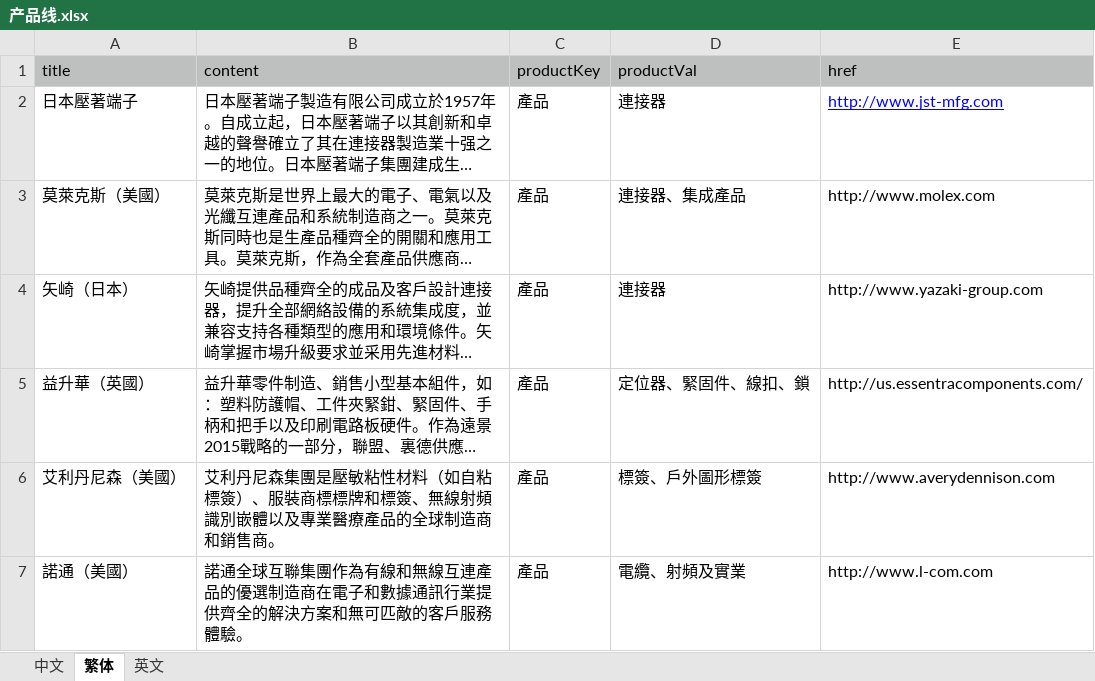
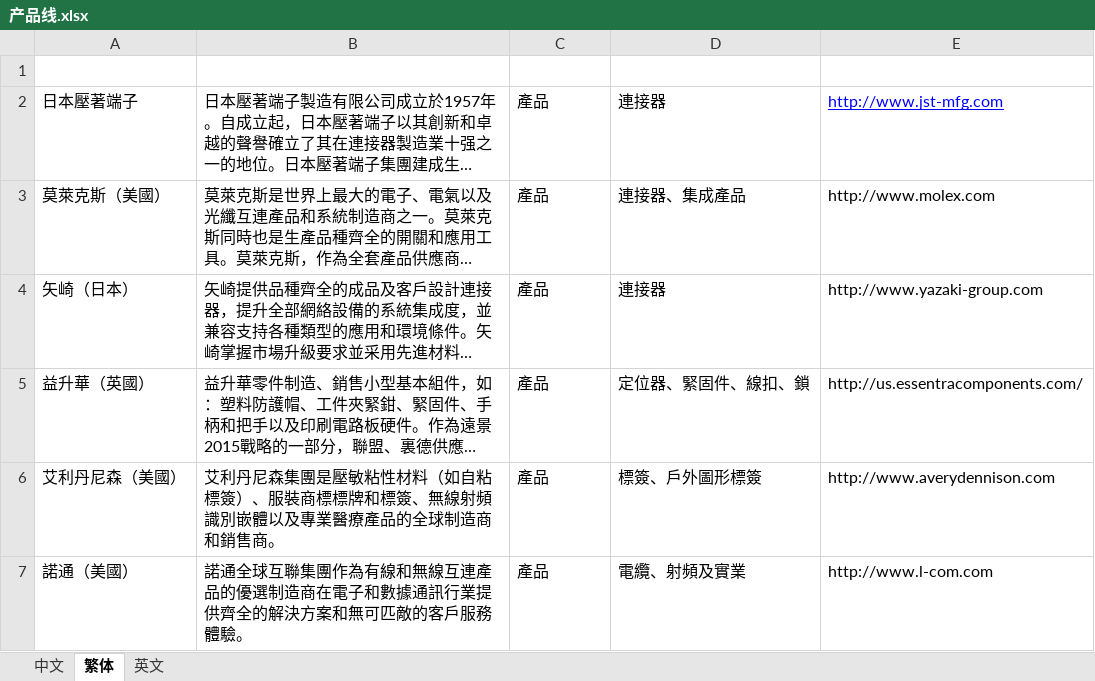
Before and after one commit to leon776/hongsheng, an Excel workbook: src/api/data/产品线.xlsx, sheet 繁体, drawn as a sheet; long unchanged cells end in …; values as stored, in another font and other column widths than the file's, no borders; the diff names each change by its address in the sheet, - before the commit and + after, or states it on an @@ line.

```diff
--- a/src/api/data/产品线.xlsx (sheet 繁体)
+++ b/src/api/data/产品线.xlsx (sheet 繁体)
-row 1: title | content | productKey | productVal | href
+row 1: (empty)
-A1:E1 fill: #BDC0BF
+A1:E1 fill: none
```
Also changed, not shown: sheet 英文, src/api/data/认证证书.xlsx.
